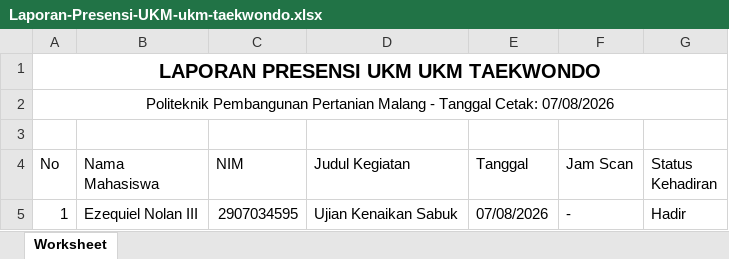
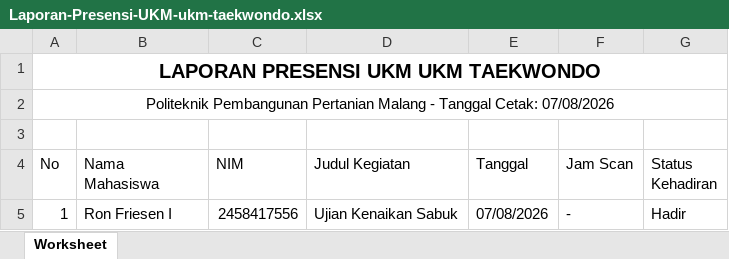
Before and after one commit to BangNopall/E-Management-Polbangtan-mlg, an Excel workbook: public/excel/Laporan-Presensi-UKM-ukm-taekwondo.xlsx, sheet Worksheet, drawn as a sheet; values as stored, in another font and other column widths than the file's, no borders; the diff names each change by its address in the sheet, - before the commit and + after, or states it on an @@ line.

```diff
--- a/public/excel/Laporan-Presensi-UKM-ukm-taekwondo.xlsx (sheet Worksheet)
+++ b/public/excel/Laporan-Presensi-UKM-ukm-taekwondo.xlsx (sheet Worksheet)
-B5 (Nama Mahasiswa): Ezequiel Nolan III
+B5 (Nama Mahasiswa): Ron Friesen I
-C5 (NIM): 2907034595
+C5 (NIM): 2458417556
```
Also changed, not shown: 25 other files.
